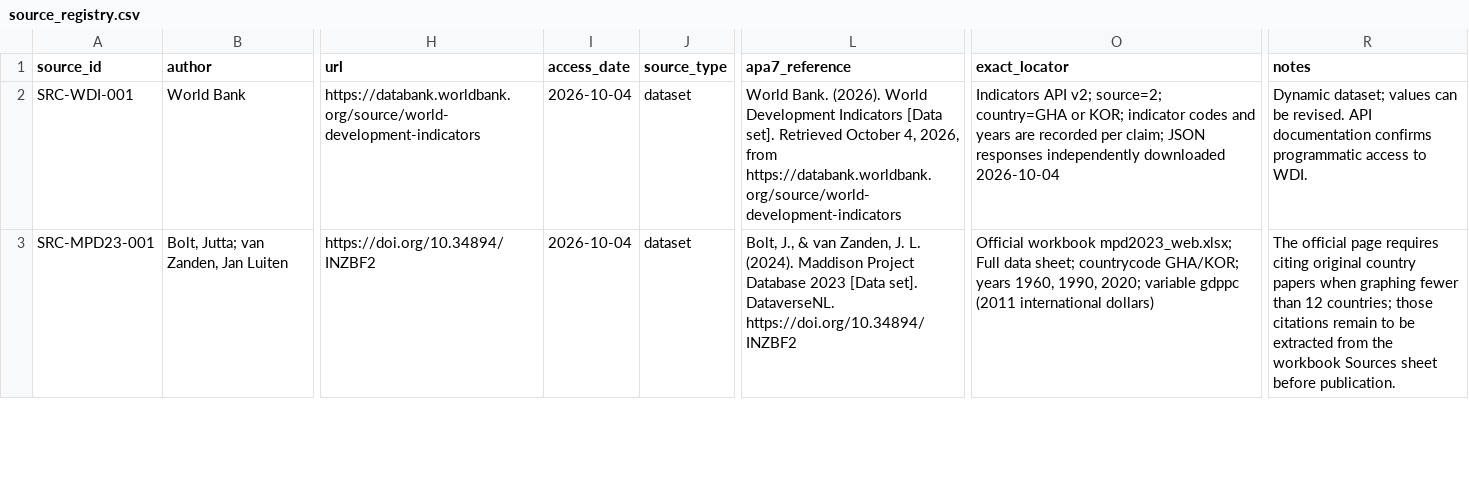
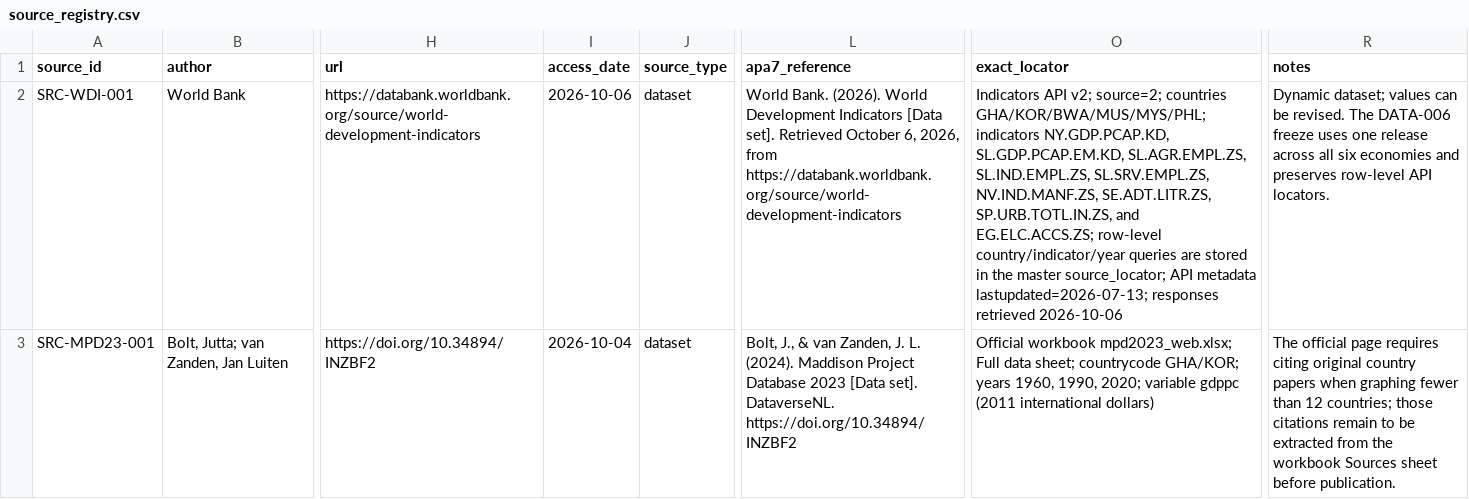
Before and after one commit to MarcusGrodem/USIL, a CSV file: africa-asia-development-magazine/research/source_registry.csv, drawn as a sheet; only a part is shown, gaps mark what is left out; the diff covers the shown part only; the diff names each change by its address in the sheet, - before the commit and + after, or states it on an @@ line.

```diff
--- a/africa-asia-development-magazine/research/source_registry.csv
+++ b/africa-asia-development-magazine/research/source_registry.csv
-I2 (access_date): 2026-10-04
+I2 (access_date): 2026-10-06
-L2 (apa7_reference): …Retrieved October 4, 2026, from…
+L2 (apa7_reference): …Retrieved October 6, 2026, from…
-O2 (exact_locator): …v2; source=2; country=GHA or KOR; indicator codes and years are recorded per claim; JSON responses independently downloaded 2026-10-04
+O2 (exact_locator): …v2; source=2; countries GHA/KOR/BWA/MUS/MYS/PHL; indicators NY.GDP.PCAP.KD, SL.GDP.PCAP.EM.KD, SL.AGR.EMPL.ZS, SL.IND.EMPL.ZS, SL.SRV.EMPL.ZS, NV.IND.MANF.ZS, SE.ADT.LITR.ZS, SP.URB.TOTL.IN.ZS, and EG.ELC.ACCS.ZS; row-level country/indicator/year queries are stored in the master source_locator; API metadata lastupdated=2026-07-13; responses retrieved 2026-10-06
-R2 (notes): …be revised. API documentation confirms programmatic access to WDI.
+R2 (notes): …be revised. The DATA-006 freeze uses one release across all six economies and preserves row-level API locators.
```
Also changed, not shown: 8 edited cells elsewhere in this file, africa-asia-development-magazine/data/master/six_country_chart_inputs.csv, africa-asia-development-magazine/data/master/six_country_indicator_dictionary.csv, 2 other files.
